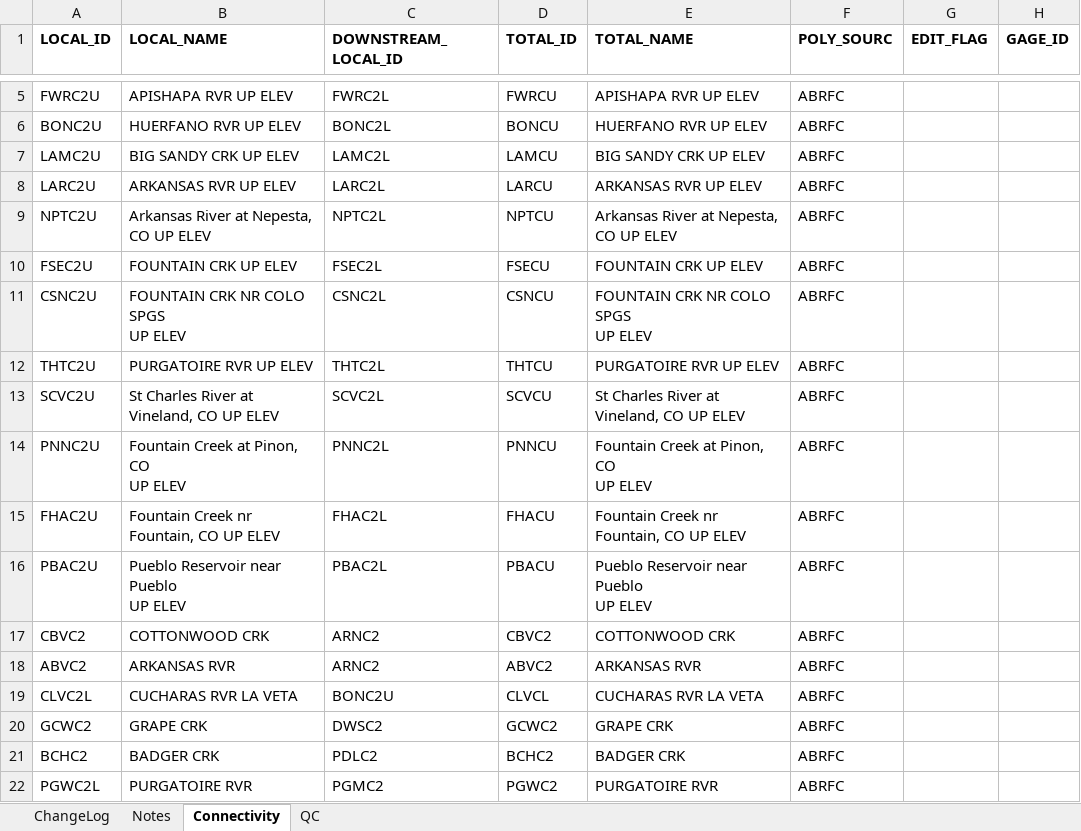
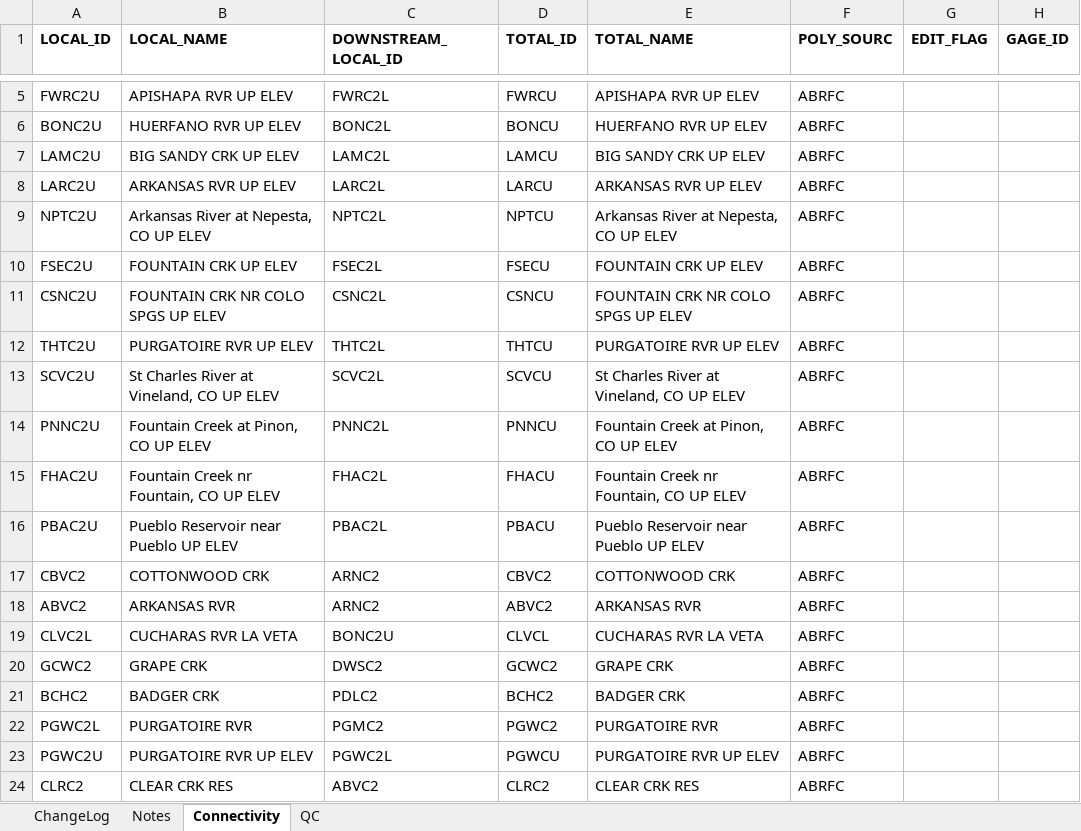
Before and after one commit to OpenWaterFoundation/cdss-app-snodas-tools, an Excel workbook: test-CDSS/staticData/WatershedConnectivity/Watershed_Connectivity_v4.xlsx, sheet Connectivity, drawn as a sheet; only a part is shown, gaps mark what is left out; the shorter side is filled out with more unchanged rows; values as stored, in another font and other column widths than the file's, no borders; ↵ is a line break in a cell; the diff names each change by its address in the sheet, - before the commit and + after, or states it on an @@ line.

Commit message:
Remove duplicate byBasin csv file values

```diff
--- a/test-CDSS/staticData/WatershedConnectivity/Watershed_Connectivity_v4.xlsx (sheet Connectivity)
+++ b/test-CDSS/staticData/WatershedConnectivity/Watershed_Connectivity_v4.xlsx (sheet Connectivity)
-B11 (LOCAL_NAME): FOUNTAIN CRK NR COLO SPGS ↵ UP ELEV
+B11 (LOCAL_NAME): FOUNTAIN CRK NR COLO SPGS UP ELEV
-E11 (TOTAL_NAME): FOUNTAIN CRK NR COLO SPGS ↵ UP ELEV
+E11 (TOTAL_NAME): FOUNTAIN CRK NR COLO SPGS UP ELEV
-B14 (LOCAL_NAME): Fountain Creek at Pinon, CO ↵ UP ELEV
+B14 (LOCAL_NAME): Fountain Creek at Pinon, CO UP ELEV
-E14 (TOTAL_NAME): Fountain Creek at Pinon, CO ↵ UP ELEV
+E14 (TOTAL_NAME): Fountain Creek at Pinon, CO UP ELEV
-B16 (LOCAL_NAME): Pueblo Reservoir near Pueblo ↵ UP ELEV
+B16 (LOCAL_NAME): Pueblo Reservoir near Pueblo UP ELEV
-E16 (TOTAL_NAME): Pueblo Reservoir near Pueblo ↵ UP ELEV
+E16 (TOTAL_NAME): Pueblo Reservoir near Pueblo UP ELEV
```
Also changed, not shown: 3 other files.
